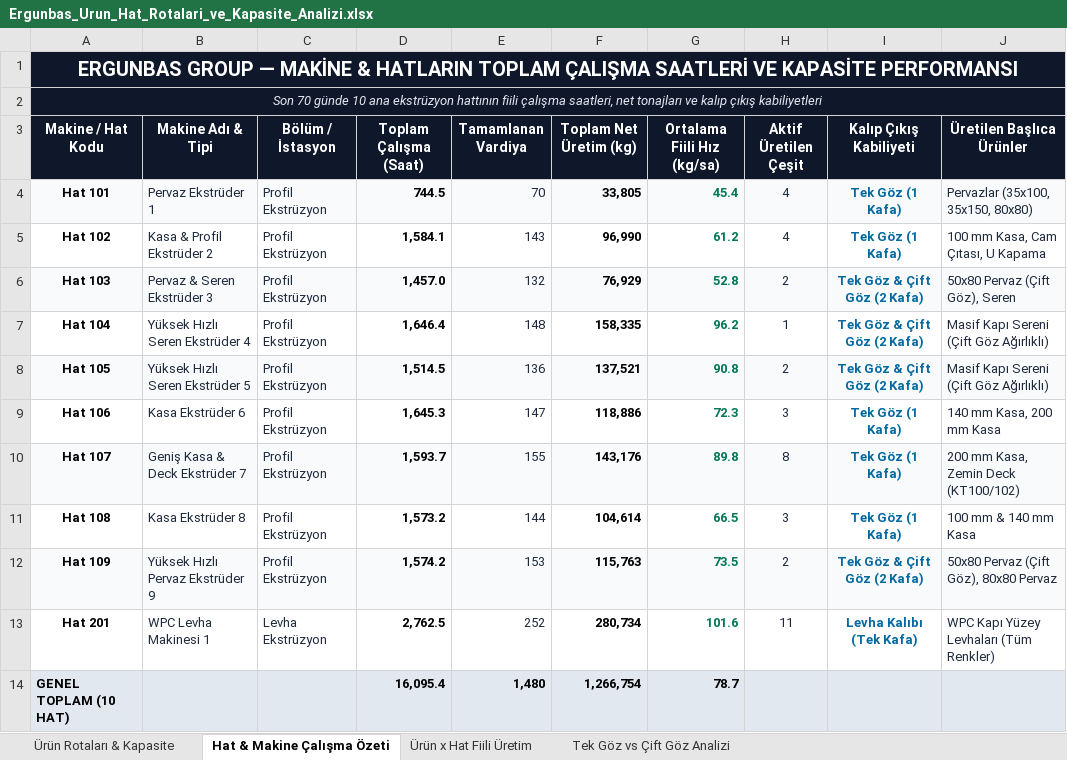
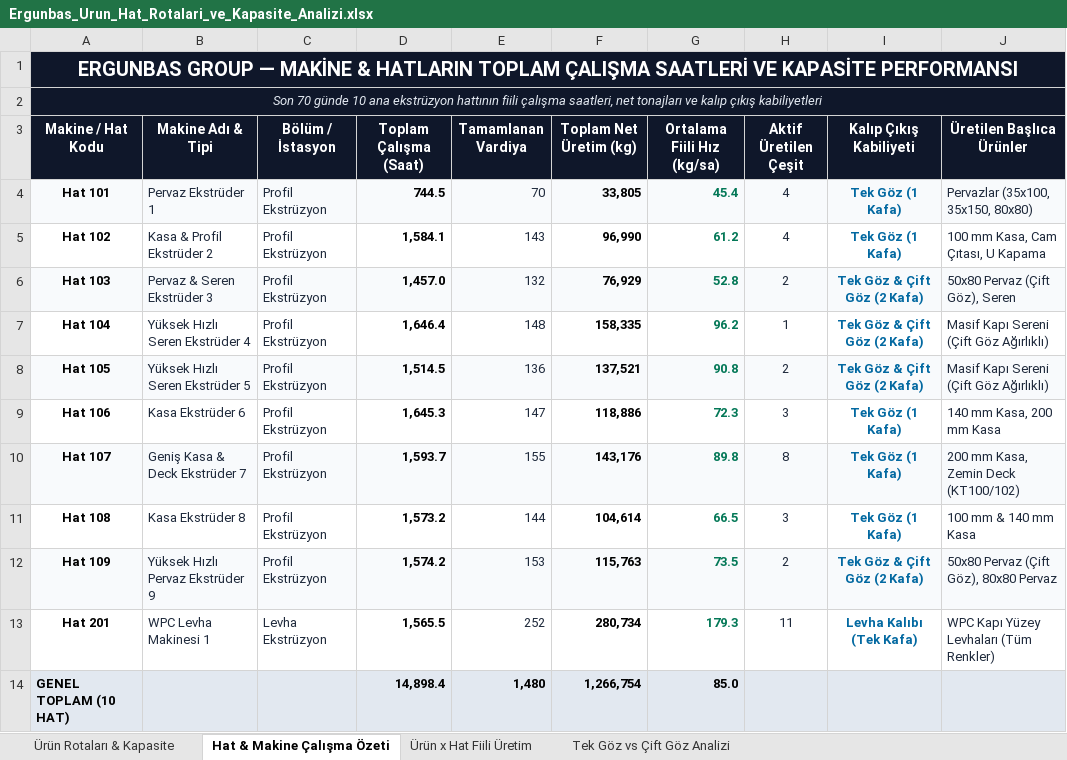
Before and after one commit to llbozkurttenes1905-arch/ergunbas-uretim-sistemi, an Excel workbook: static/Ergunbas_Urun_Hat_Rotalari_ve_Kapasite_Analizi.xlsx, sheet Hat & Makine Çalışma Özeti, drawn as a sheet; only a part is shown; values as stored, in another font and other column widths than the file's, no borders; the diff names each change by its address in the sheet, - before the commit and + after, or states it on an @@ line.

Commit message:
fix(levha): saat girilen donemden net seri uretim hizi hesaplandi (40-43 plaka/saat = 1000 plaka/gun = 500 kapi)

```diff
--- a/static/Ergunbas_Urun_Hat_Rotalari_ve_Kapasite_Analizi.xlsx (sheet Hat & Makine Çalışma Özeti)
+++ b/static/Ergunbas_Urun_Hat_Rotalari_ve_Kapasite_Analizi.xlsx (sheet Hat & Makine Çalışma Özeti)
-D13 (Toplam Çalışma (Saat)): 2,762.5
+D13 (Toplam Çalışma (Saat)): 1,565.5
-G13 (Ortalama Fiili Hız (kg/sa)): 101.6
+G13 (Ortalama Fiili Hız (kg/sa)): 179.3
-D14 (Toplam Çalışma (Saat)): 16,095.4
+D14 (Toplam Çalışma (Saat)): 14,898.4
-G14 (Ortalama Fiili Hız (kg/sa)): 78.7
+G14 (Ortalama Fiili Hız (kg/sa)): 85.0
```
Also changed, not shown: sheet Ürün Rotaları & Kapasite, sheet Tek Göz vs Çift Göz Analizi, sheet Ürün x Hat Fiili Üretim, 2 other files.
